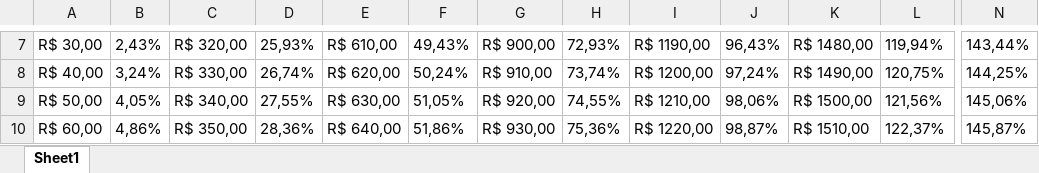
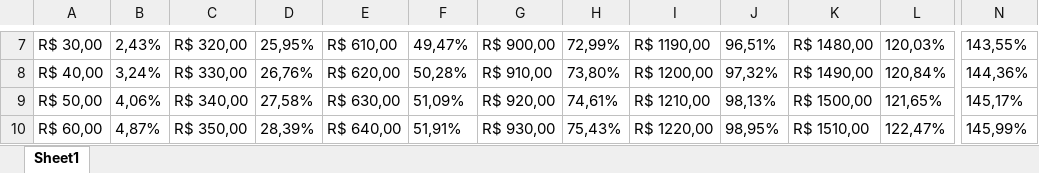
Before and after one commit to TiagoRdr/cejusc-flask, an Excel workbook: Salario.xlsx, sheet Sheet1, drawn as a sheet; only a part is shown, gaps mark what is left out; values as stored, in another font and other column widths than the file's, no borders; the diff covers the shown part only; the diff names each change by its address in the sheet, - before the commit and + after, or states it on an @@ line.

```diff
--- a/Salario.xlsx (sheet Sheet1)
+++ b/Salario.xlsx (sheet Sheet1)
-D7: 25,93%
+D7: 25,95%
-F7: 49,43%
+F7: 49,47%
-H7: 72,93%
+H7: 72,99%
-J7: 96,43%
+J7: 96,51%
-L7: 119,94%
+L7: 120,03%
-N7: 143,44%
+N7: 143,55%
-D8: 26,74%
+D8: 26,76%
-F8: 50,24%
+F8: 50,28%
-H8: 73,74%
+H8: 73,80%
-J8: 97,24%
+J8: 97,32%
-L8: 120,75%
+L8: 120,84%
-N8: 144,25%
+N8: 144,36%
-B9: 4,05%
+B9: 4,06%
-D9: 27,55%
+D9: 27,58%
-F9: 51,05%
+F9: 51,09%
-H9: 74,55%
+H9: 74,61%
-J9: 98,06%
+J9: 98,13%
-L9: 121,56%
+L9: 121,65%
-N9: 145,06%
+N9: 145,17%
-B10: 4,86%
+B10: 4,87%
-D10: 28,36%
+D10: 28,39%
-F10: 51,86%
+F10: 51,91%
-H10: 75,36%
+H10: 75,43%
-J10: 98,87%
+J10: 98,95%
-L10: 122,37%
+L10: 122,47%
-N10: 145,87%
+N10: 145,99%
```
Also changed, not shown: 171 edited cells elsewhere in this sheet, 10 other files.
